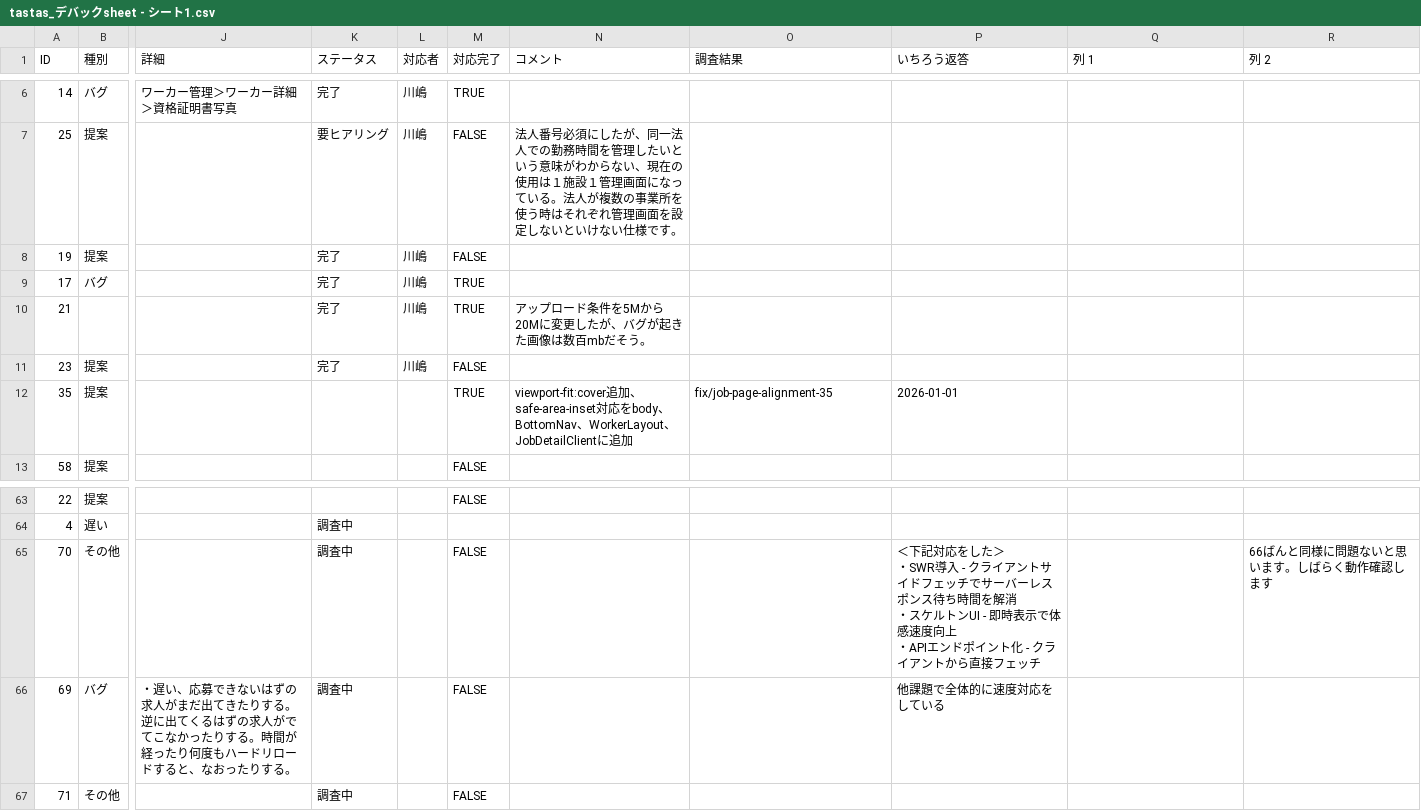
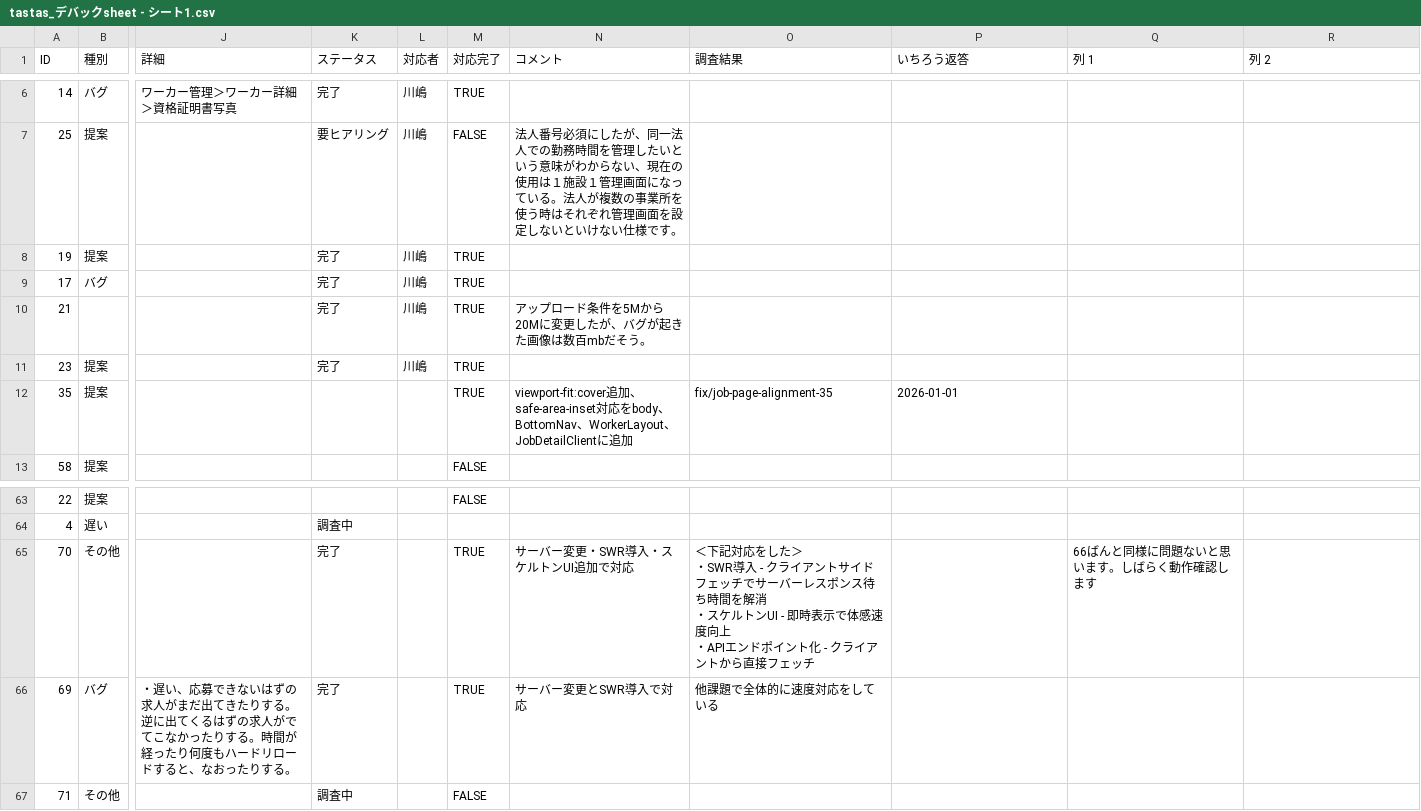
Before and after one commit to ichiro0712-dotcom/share-worker-app, a CSV file: docs/tastas_デバックsheet - シート1.csv, drawn as a sheet; only a part is shown, gaps mark what is left out; ↵ is a line break in a cell; the diff names each change by its address in the sheet, - before the commit and + after, or states it on an @@ line.

```diff
--- a/docs/tastas_デバックsheet - シート1.csv
+++ b/docs/tastas_デバックsheet - シート1.csv
-M8 (対応完了): FALSE
+M8 (対応完了): TRUE
-M11 (対応完了): FALSE
+M11 (対応完了): TRUE
-K65:K66 (ステータス): 調査中
+K65:K66 (ステータス): 完了
-M65:M66 (対応完了): FALSE
+M65:M66 (対応完了): TRUE
-N65 (コメント): (empty)
+N65 (コメント): サーバー変更・SWR導入・スケルトンUI追加で対応
-O65 (調査結果): (empty)
+O65 (調査結果): ＜下記対応をした＞ ↵ ・SWR導入 - クライアントサイドフェッチでサーバーレスポンス待ち時間を解消 ↵ ・スケルトンUI - 即時表示で体感速度向上 ↵ ・APIエンドポイント化 - クライアントから直接フェッチ
-P65 (いちろう返答): ＜下記対応をした＞ ↵ ・SWR導入 - クライアントサイドフェッチでサーバーレスポンス待ち時間を解消 ↵ ・スケルトンUI - 即時表示で体感速度向上 ↵ ・APIエンドポイント化 - クライアントから直接フェッチ
+P65 (いちろう返答): (empty)
-Q65 (列 1): (empty)
+Q65 (列 1): 66ばんと同様に問題ないと思います。しばらく動作確認します
-R65 (列 2): 66ばんと同様に問題ないと思います。しばらく動作確認します
+R65 (列 2): (empty)
-N66 (コメント): (empty)
+N66 (コメント): サーバー変更とSWR導入で対応
-O66 (調査結果): (empty)
+O66 (調査結果): 他課題で全体的に速度対応をしている
-P66 (いちろう返答): 他課題で全体的に速度対応をしている
+P66 (いちろう返答): (empty)
```
